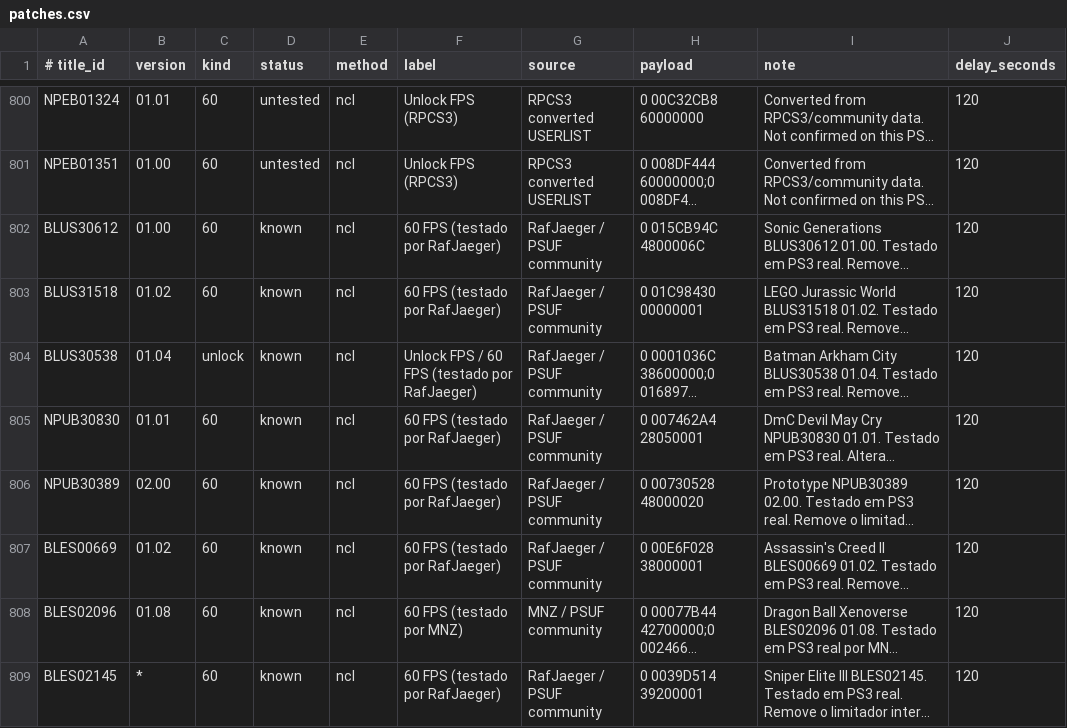
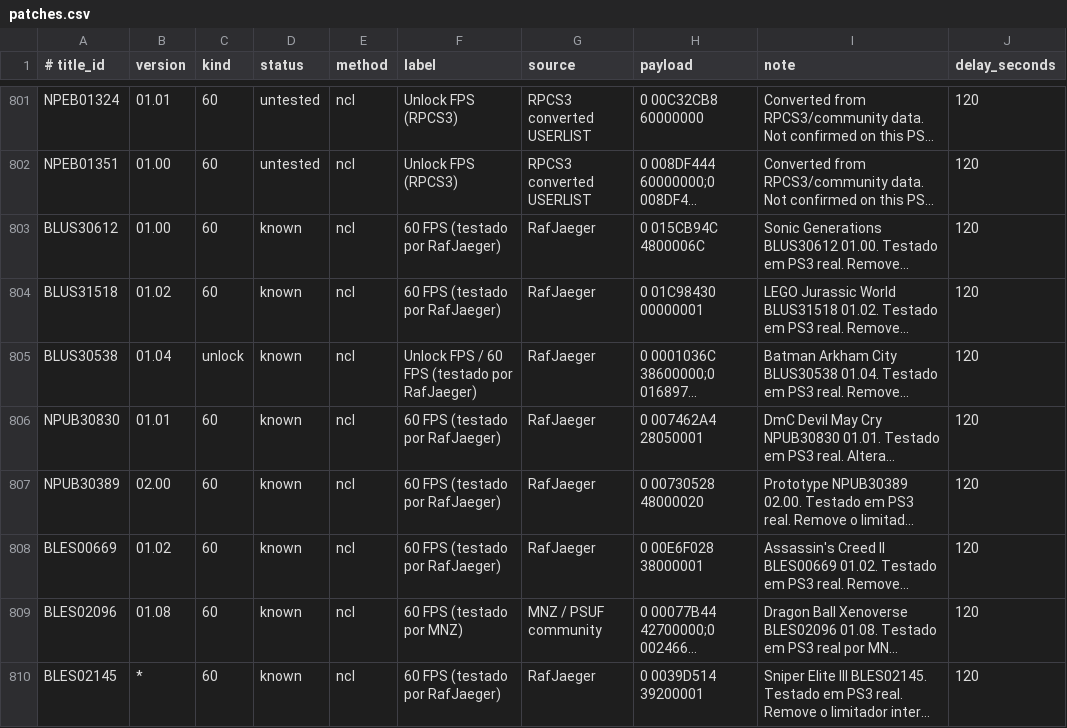
Before and after one commit to RafJaeger/psuf-ps3, a CSV file: release/USRDIR/patches.csv, drawn as a sheet; only a part is shown, gaps mark what is left out; long unchanged cells end in …; addresses are those after the commit; the diff covers the shown part only; the diff names each change by its address in the sheet, - before the commit and + after, or states it on an @@ line.

```diff
--- a/release/USRDIR/patches.csv
+++ b/release/USRDIR/patches.csv
-G803:G808 (source): RafJaeger / PSUF community
+G803:G808 (source): RafJaeger
-G810 (source): RafJaeger / PSUF community
+G810 (source): RafJaeger
```
Also changed, not shown: 1 added row and 13 edited cells elsewhere in this file, tools/manual_patch_overrides.csv, 2 other files.
